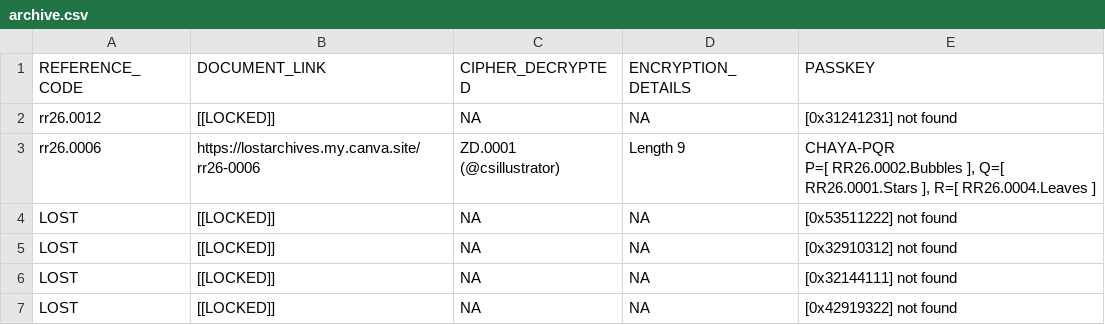
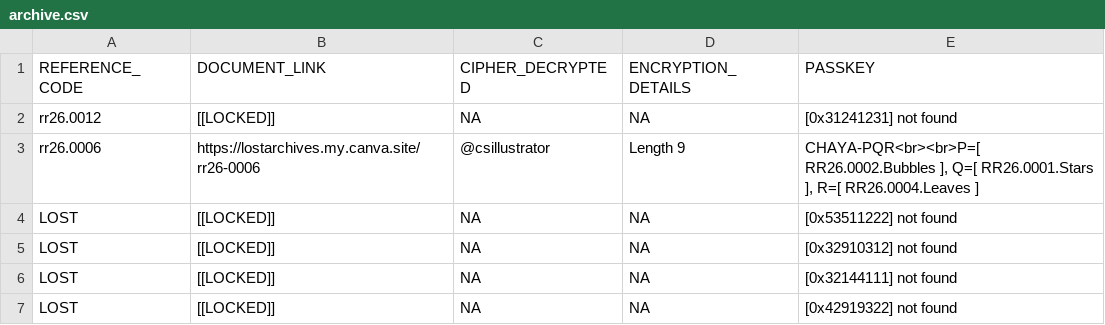
Before and after one commit to rikithreddy/website, a CSV file: archive.csv, drawn as a sheet; ↵ is a line break in a cell; the diff names each change by its address in the sheet, - before the commit and + after, or states it on an @@ line.

Commit message:
Fix undefined text in link/pass cells

```diff
--- a/archive.csv
+++ b/archive.csv
-C3 (CIPHER_DECRYPTED): ZD.0001 (@csillustrator)
+C3 (CIPHER_DECRYPTED): @csillustrator
-E3 (PASSKEY): CHAYA-PQR ↵ P=[ RR26.0002.Bubbles ],…
+E3 (PASSKEY): CHAYA-PQR<br><br>P=[ RR26.0002.Bubbles ],…
```
Also changed, not shown: 1 other file.
